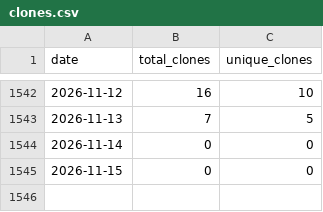
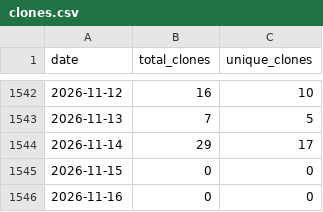
Before and after one commit to wumphlett/COMP-3700, a CSV file: .traffic/clones.csv, drawn as a sheet; only a part is shown, gaps mark what is left out.

Commit message:
Updating repository traffic

```diff
--- a/.traffic/clones.csv
+++ b/.traffic/clones.csv
@@ -1543,3 +1543,4 @@ date,total_clones,unique_clones
 2026-11-13,7,5
-2026-11-14,0,0
+2026-11-14,29,17
 2026-11-15,0,0
+2026-11-16,0,0
```
Also changed, not shown: .traffic/views.csv, 3 other files.
